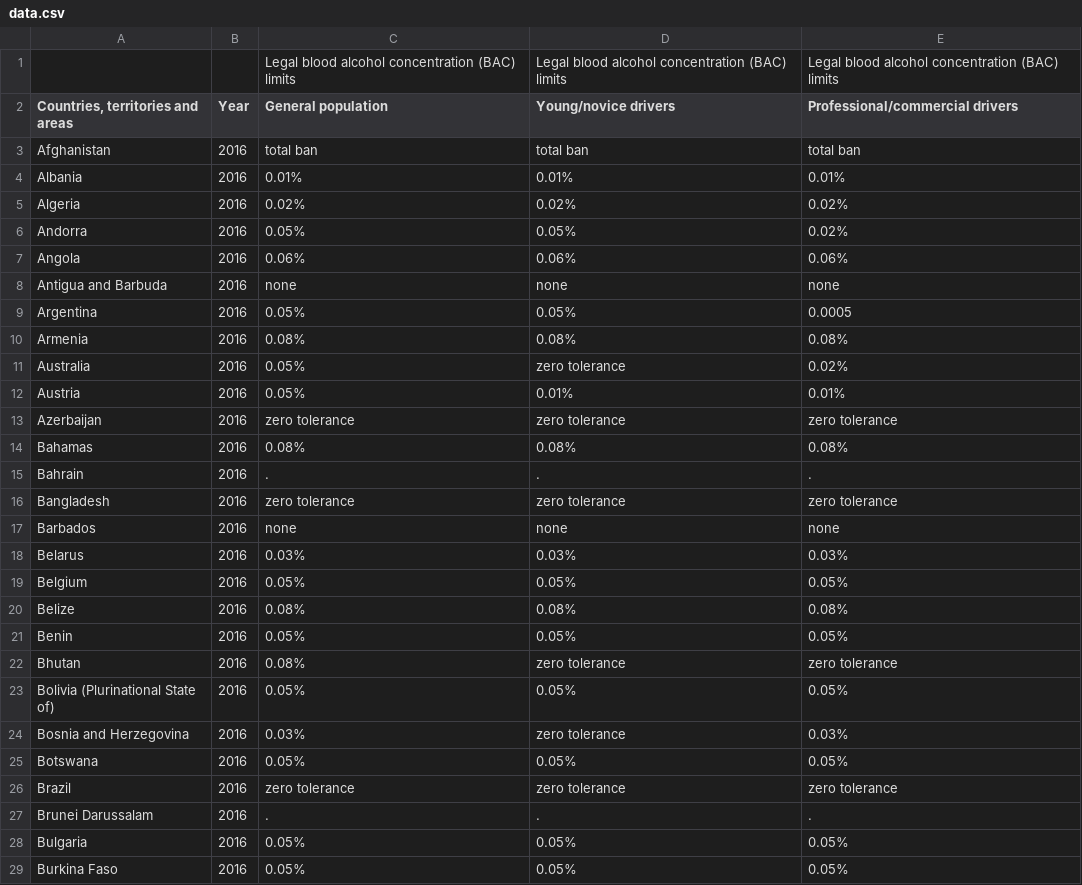
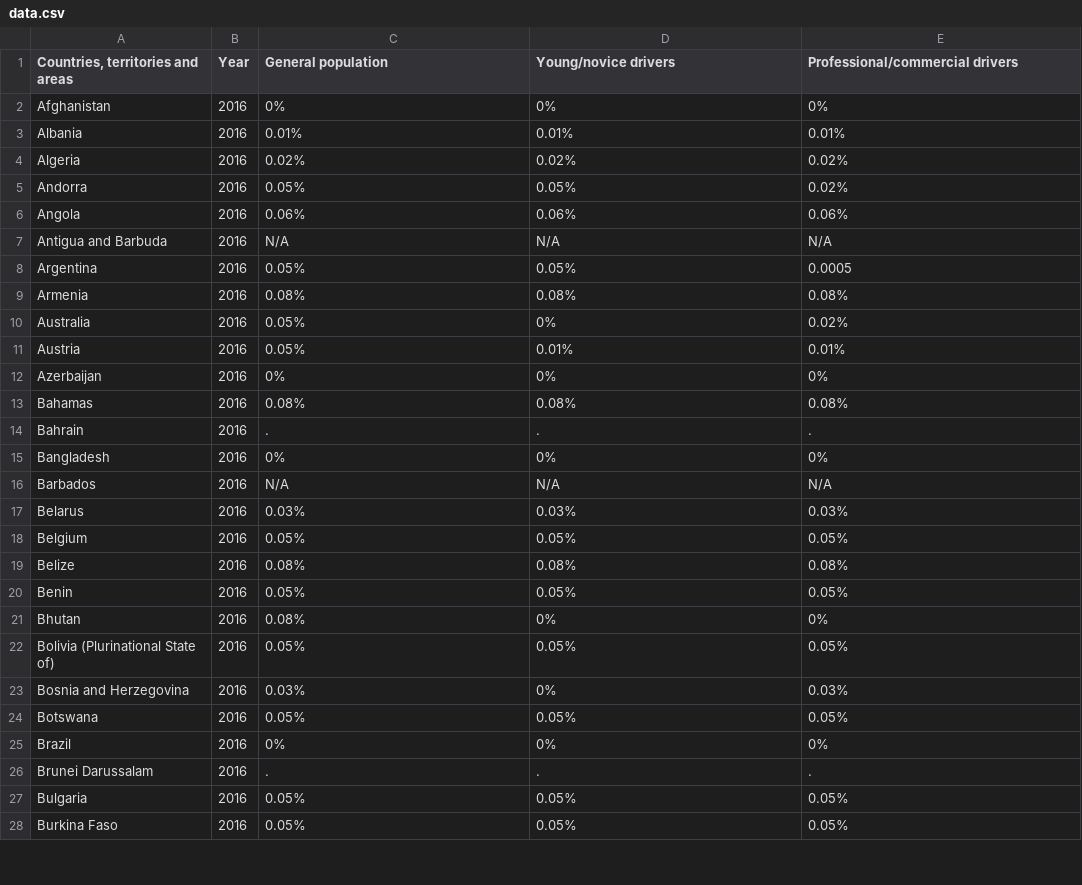
Before and after one commit to anhtdinh/TestRepo, a CSV file: data.csv, drawn as a sheet; only a part is shown; the diff covers the shown part only.

```diff
--- a/data.csv
+++ b/data.csv
@@ -1 +0,0 @@
-,,"Legal blood alcohol concentration (BAC) limits","Legal blood alcohol concentration (BAC) limits","Legal blood alcohol concentration (BAC) limits"
@@ -3 +2 @@
-"Afghanistan","2016","total ban","total ban","total ban"
+Afghanistan,2016,0%,0%,0%
@@ -8 +7 @@
-"Antigua and Barbuda","2016","none","none","none"
+Antigua and Barbuda,2016,N/A,N/A,N/A
@@ -11 +10 @@
-"Australia","2016","0.05%","zero tolerance","0.02%"
+Australia,2016,0.05%,0%,0.02%
@@ -13 +12 @@
-"Azerbaijan","2016","zero tolerance","zero tolerance","zero tolerance"
+Azerbaijan,2016,0%,0%,0%
@@ -16,2 +15,2 @@
-"Bangladesh","2016","zero tolerance","zero tolerance","zero tolerance"
-"Barbados","2016","none","none","none"
+Bangladesh,2016,0%,0%,0%
+Barbados,2016,N/A,N/A,N/A
@@ -22 +21 @@
-"Bhutan","2016","0.08%","zero tolerance","zero tolerance"
+Bhutan,2016,0.08%,0%,0%
@@ -24 +23 @@
-"Bosnia and Herzegovina","2016","0.03%","zero tolerance","0.03%"
+Bosnia and Herzegovina,2016,0.03%,0%,0.03%
@@ -26 +25 @@
-"Brazil","2016","zero tolerance","zero tolerance","zero tolerance"
+Brazil,2016,0%,0%,0%
```
Also changed, not shown: 139 edited cells elsewhere in this file, 1 other file.
